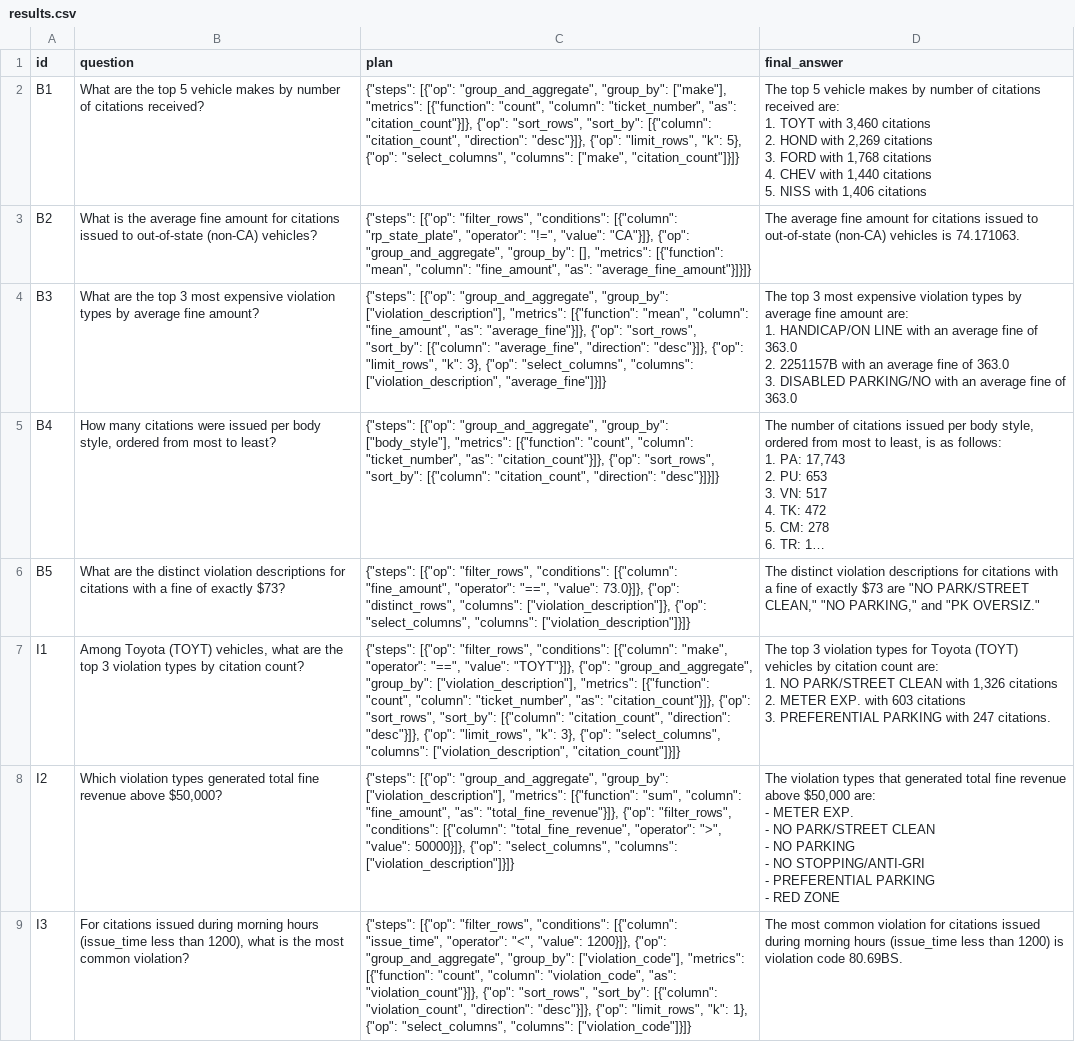
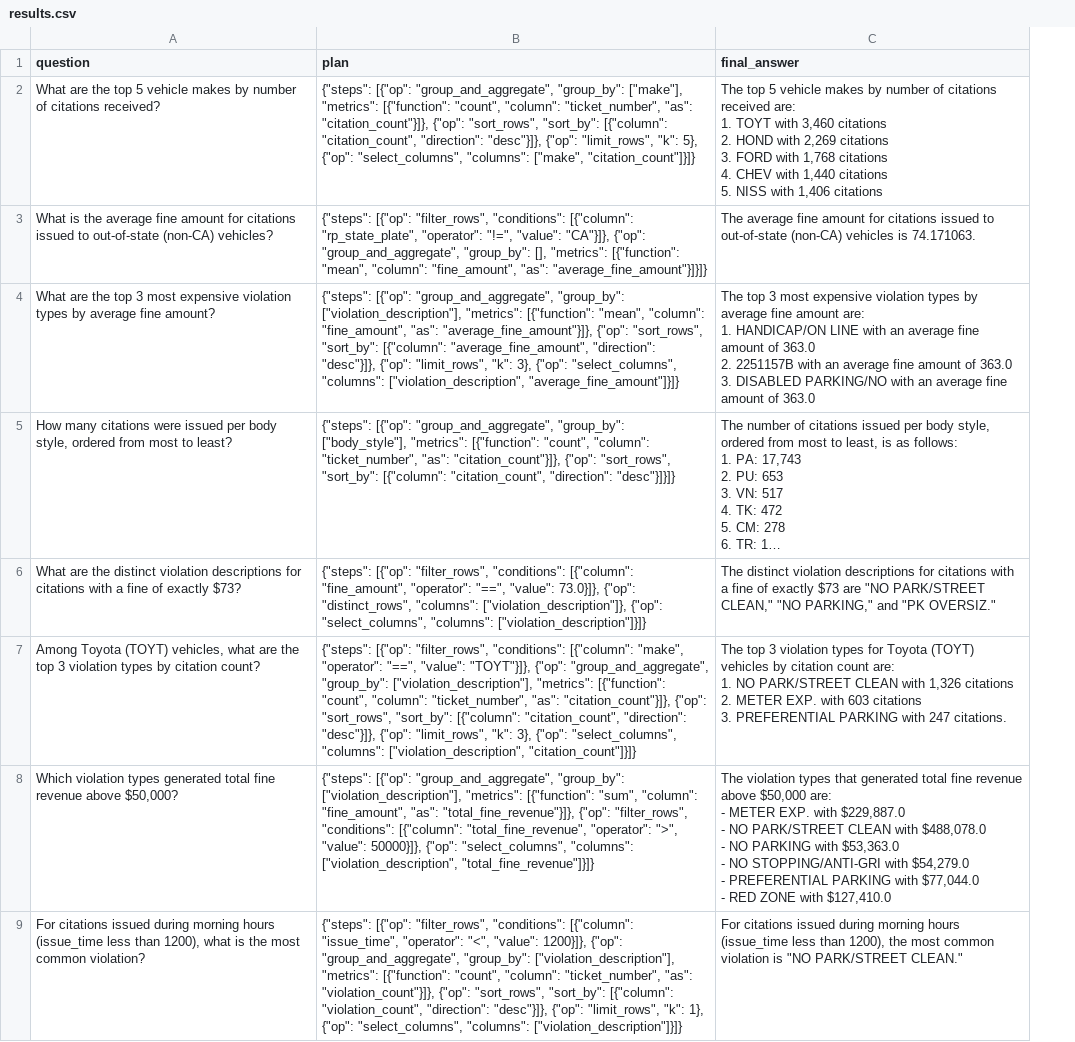
Before and after one commit to YanezAndrew/ECE-272C, a CSV file: HW3/project/results.csv, drawn as a sheet; only a part is shown; long unchanged cells end in …; removed rows and columns are numbered as before the commit, all else as after; ↵ is a line break in a cell; the diff covers the shown part only; the diff names each change by its address in the sheet, - before the commit and + after, or states it on an @@ line.

```diff
--- a/HW3/project/results.csv
+++ b/HW3/project/results.csv
-column A (id), rows 2-9: B1 | B2 | B3 | B4 | B5 | I1 | I2 | I3
-B4 (plan): …"fine_amount", "as": "average_fine"}]}, {"op": "sort_rows", "sort_by": [{"column": "average_fine", "direction": "desc"}]}, {"op": "limit_rows", "k": 3}, {"op": "select_columns", "columns": ["violation_description", "average_fine"]}]}
+B4 (plan): …"fine_amount", "as": "average_fine_amount"}]}, {"op": "sort_rows", "sort_by": [{"column": "average_fine_amount", "direction": "desc"}]}, {"op": "limit_rows", "k": 3}, {"op": "select_columns", "columns": ["violation_description", "average_fine_amount"]}]}
-C4 (final_answer): …average fine of 363.0 ↵ 2. 2251157B with an average fine of 363.0 ↵ 3. DISABLED PARKING/NO with an average fine of 363.0
+C4 (final_answer): …average fine amount of 363.0 ↵ 2. 2251157B with an average fine amount of 363.0 ↵ 3. DISABLED PARKING/NO with an average fine amount of 363.0
-B8 (plan): …"select_columns", "columns": ["violation_description"]}]}
+B8 (plan): …"select_columns", "columns": ["violation_description", "total_fine_revenue"]}]}
-C8 (final_answer): …METER EXP. ↵ - NO PARK/STREET CLEAN ↵ - NO PARKING ↵ - NO STOPPING/ANTI-GRI ↵ - PREFERENTIAL PARKING ↵ - RED ZONE
+C8 (final_answer): …METER EXP. with $229,887.0 ↵ - NO PARK/STREET CLEAN with $488,078.0 ↵ - NO PARKING with $53,363.0 ↵ - NO STOPPING/ANTI-GRI with $54,279.0 ↵ - PREFERENTIAL PARKING with $77,044.0 ↵ - RED ZONE with $127,410.0
-B9 (plan): …"group_and_aggregate", "group_by": ["violation_code"], "metrics": [{"function": "count", "column": "violation_code", "as": "violation_count"}]}, {"op": "sort_rows", "sort_by": [{"column": "violation_count", "direction": "desc"}]}, {"op": "limit_rows", "k": 1}, {"op": "select_columns", "columns": ["violation_code"]}]}
+B9 (plan): …"group_and_aggregate", "group_by": ["violation_description"], "metrics": [{"function": "count", "column": "ticket_number", "as": "violation_count"}]}, {"op": "sort_rows", "sort_by": [{"column": "violation_count", "direction": "desc"}]}, {"op": "limit_rows", "k": 1}, {"op": "select_columns", "columns": ["violation_description"]}]}
-C9 (final_answer): The most common violation for citations issued during morning hours (issue_time less than 1200) is violation code 80.69BS.
+C9 (final_answer): For citations issued during morning hours (issue_time less than 1200), the most common violation is "NO PARK/STREET CLEAN."
```
Also changed, not shown: 6 edited cells elsewhere in this file, 4 other files.
